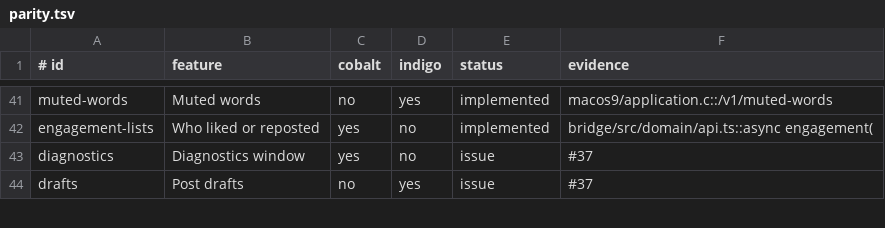
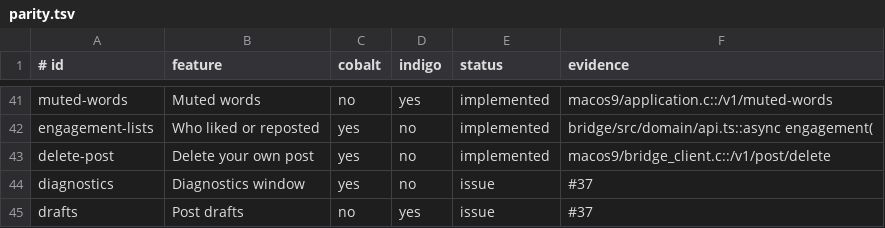
Before and after one commit to ewanc26/platinum, a TSV file: docs/parity.tsv, drawn as a sheet; only a part is shown, gaps mark what is left out.

```diff
--- a/docs/parity.tsv
+++ b/docs/parity.tsv
@@ -42,2 +42,3 @@ muted-words|Muted words|no|yes|implemented|macos9/application.c::/v1/muted-words
 engagement-lists|Who liked or reposted|yes|no|implemented|bridge/src/domain/api.ts::async engagement(
+delete-post|Delete your own post|yes|no|implemented|macos9/bridge_client.c::/v1/post/delete
 diagnostics|Diagnostics window|yes|no|issue|#37
```
Also changed, not shown: 13 other files.
